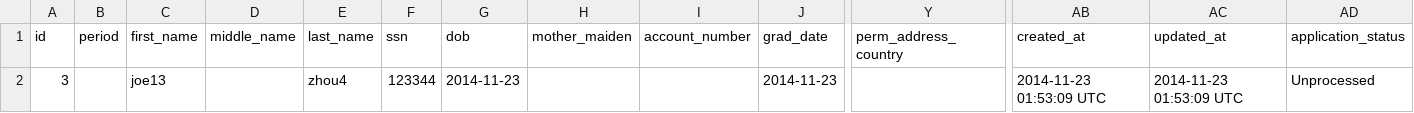
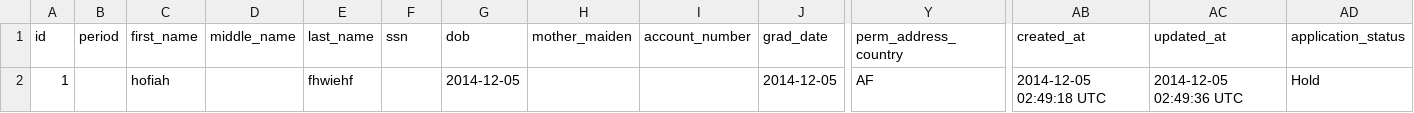
Before and after one commit to Jeremy-WEI/SFCU-3.0, a CSV file: public/uploads/cbpapp/cbpapps_file.csv, drawn as a sheet; only a part is shown, gaps mark what is left out; removed rows and columns are numbered as before the commit, all else as after; rows hold the shown columns only; the diff names each change by its address in the sheet, - before the commit and + after, or states it on an @@ line.

```diff
--- a/public/uploads/cbpapp/cbpapps_file.csv
+++ b/public/uploads/cbpapp/cbpapps_file.csv
-row 2: 3 |  | joe13 |  | zhou4 | 123344 | 2014-11-23 |  |  | 2014-11-23 |  | 2014-11-23 01:53:09 UTC | 2014-11-23 01:53:09 UTC | Unprocessed
+row 2: 1 |  | hofiah |  | fhwiehf |  | 2014-12-05 |  |  | 2014-12-05 | AF | 2014-12-05 02:49:18 UTC | 2014-12-05 02:49:36 UTC | Hold
```
Also changed, not shown: public/uploads/ulapp/ulapps_file.csv, 18 other files.
